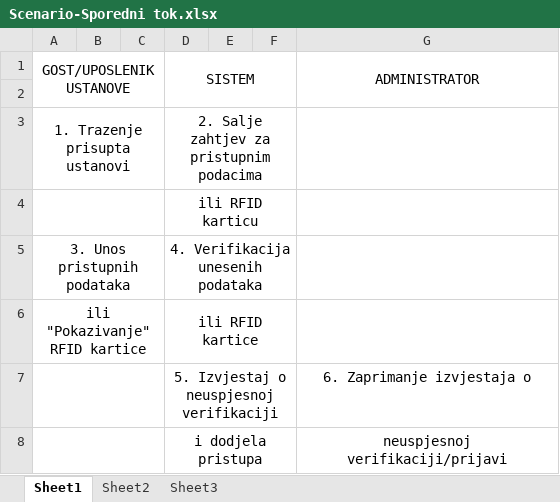
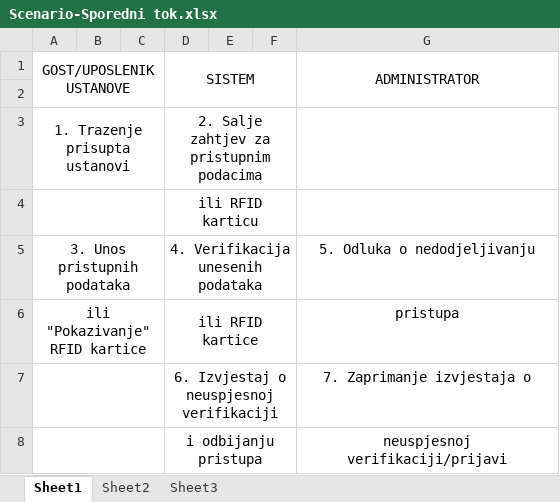
Before and after one commit to JasminkoVidakovic/SurveillanceSystem, an Excel workbook: Scenario/Scenario-Sporedni tok.xlsx, sheet Sheet1, drawn as a sheet; values as stored, in another font and other column widths than the file's, no borders; the diff names each change by its address in the sheet, - before the commit and + after, or states it on an @@ line.

Commit message:
UseCase Diagram & Scenario

```diff
--- a/Scenario/Scenario-Sporedni tok.xlsx (sheet Sheet1)
+++ b/Scenario/Scenario-Sporedni tok.xlsx (sheet Sheet1)
-G5 (ADMINISTRATOR): (empty)
+G5 (ADMINISTRATOR): 5. Odluka o nedodjeljivanju
-G6 (ADMINISTRATOR): (empty)
+G6 (ADMINISTRATOR): pristupa
-D7 (SISTEM): 5. Izvjestaj o neuspjesnoj verifikaciji
+D7 (SISTEM): 6. Izvjestaj o neuspjesnoj verifikaciji
-G7 (ADMINISTRATOR): 6. Zaprimanje izvjestaja o
+G7 (ADMINISTRATOR): 7. Zaprimanje izvjestaja o
-D8 (SISTEM): i dodjela pristupa
+D8 (SISTEM): i odbijanju pristupa
```
